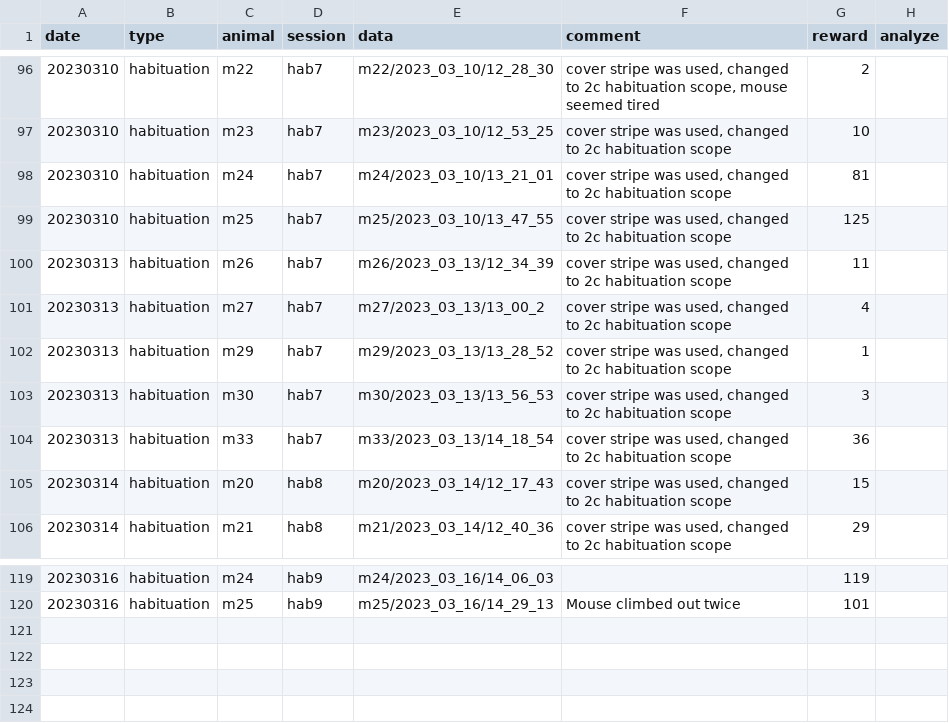
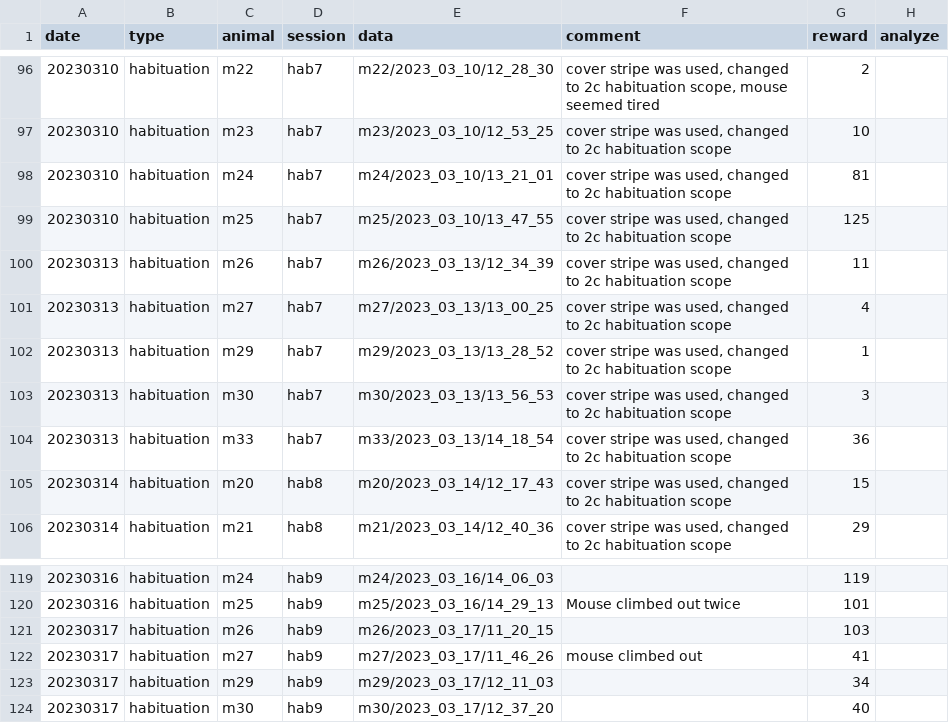
Before and after one commit to denisecailab/miniscope_2s-validation, a CSV file: experiment/cv_exp0/log/sessions.csv, drawn as a sheet; only a part is shown, gaps mark what is left out.

Commit message:
update log

```diff
--- a/experiment/cv_exp0/log/sessions.csv
+++ b/experiment/cv_exp0/log/sessions.csv
@@ -100,3 +100,3 @@ date,type,animal,session,data,comment,reward,analyze
 20230313,habituation,m26,hab7,m26/2023_03_13/12_34_39,"cover stripe was used, changed to 2c habituation scope",11,
-20230313,habituation,m27,hab7,m27/2023_03_13/13_00_2,"cover stripe was used, changed to 2c habituation scope",4,
+20230313,habituation,m27,hab7,m27/2023_03_13/13_00_25,"cover stripe was used, changed to 2c habituation scope",4,
 20230313,habituation,m29,hab7,m29/2023_03_13/13_28_52,"cover stripe was used, changed to 2c habituation scope",1,
@@ -120 +120,5 @@ date,type,animal,session,data,comment,reward,analyze
 20230316,habituation,m25,hab9,m25/2023_03_16/14_29_13,Mouse climbed out twice,101,
+20230317,habituation,m26,hab9,m26/2023_03_17/11_20_15,,103,
+20230317,habituation,m27,hab9,m27/2023_03_17/11_46_26,mouse climbed out,41,
+20230317,habituation,m29,hab9,m29/2023_03_17/12_11_03,,34,
+20230317,habituation,m30,hab9,m30/2023_03_17/12_37_20,,40,
```
